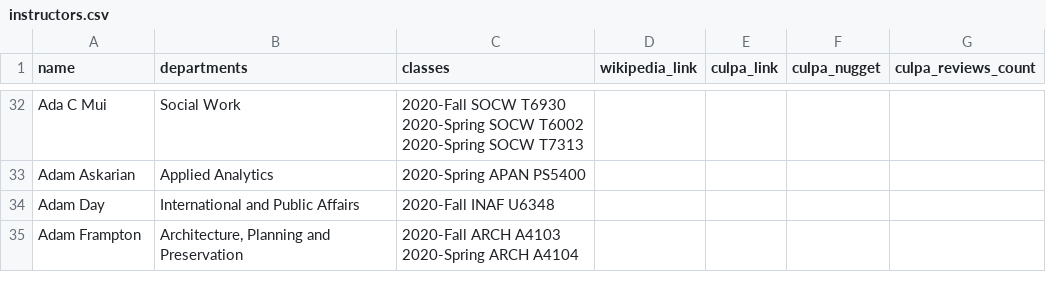
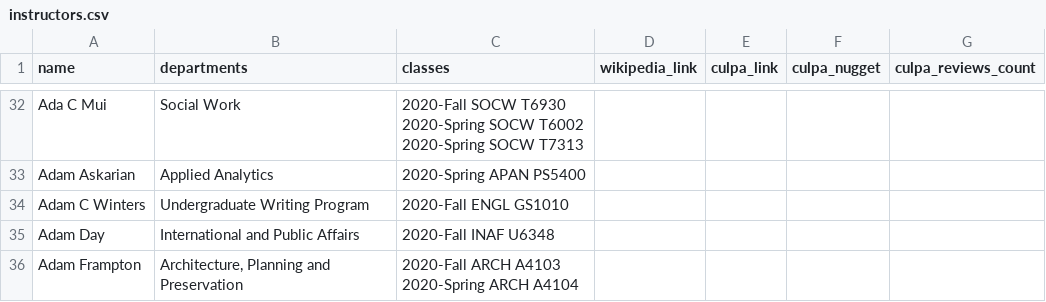
Before and after one commit to soid/columbia-catalog-data, a CSV file: instructors/instructors.csv, drawn as a sheet; only a part is shown, gaps mark what is left out; the diff covers the shown part only.

Commit message:
Updated data

```diff
--- a/instructors/instructors.csv
+++ b/instructors/instructors.csv
@@ -108,2 +108,3 @@ Ada C Mui,Social Work,"2020-Fall SOCW T6930
 Adam Askarian,Applied Analytics,2020-Spring APAN PS5400,,,,
+Adam C Winters,Undergraduate Writing Program,2020-Fall ENGL GS1010,,,,
 Adam Day,International and Public Affairs,2020-Fall INAF U6348,,,,
```
Also changed, not shown: 28 added rows and 42 edited cells elsewhere in this file, classes/2021-Spring.csv, classes/2021-Summer.csv, 6 other files.
